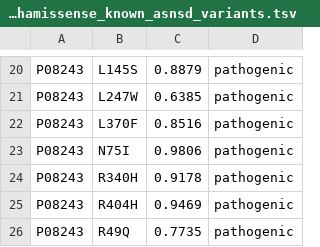
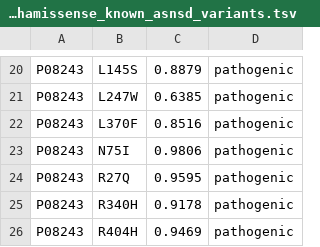
Before and after one commit to StephenStaklinski/alphamissense_asns, a TSV file: results/extracted_alphamissense_known_asnsd_variants.tsv, drawn as a sheet; only a part is shown, gaps mark what is left out; the shorter side is filled out with more unchanged rows; the diff names each change by its address in the sheet, - before the commit and + after, or states it on an @@ line.

```diff
--- a/results/extracted_alphamissense_known_asnsd_variants.tsv
+++ b/results/extracted_alphamissense_known_asnsd_variants.tsv
+row 24: P08243 | R27Q | 0.9595 | pathogenic
```
Also changed, not shown: data/asnsd_variants_raw_data/asnsd_literature_summary.csv, 7 other files.
